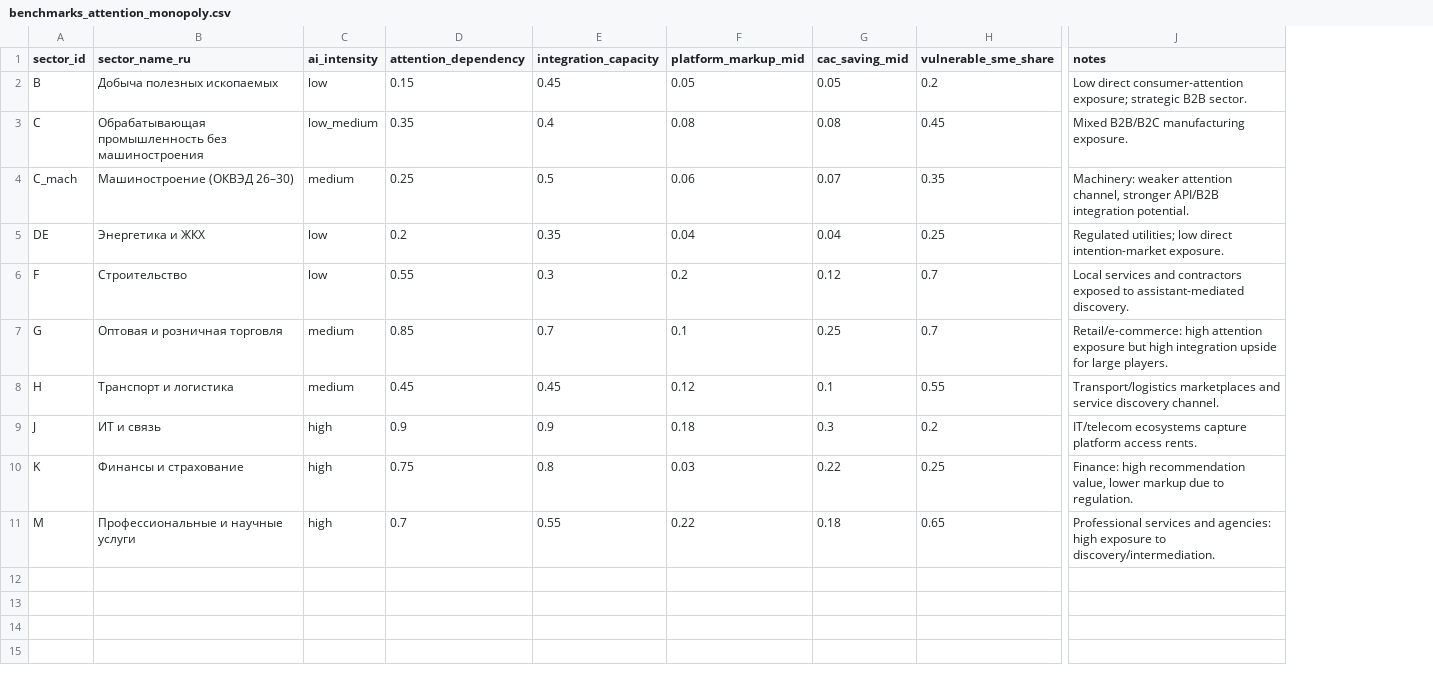
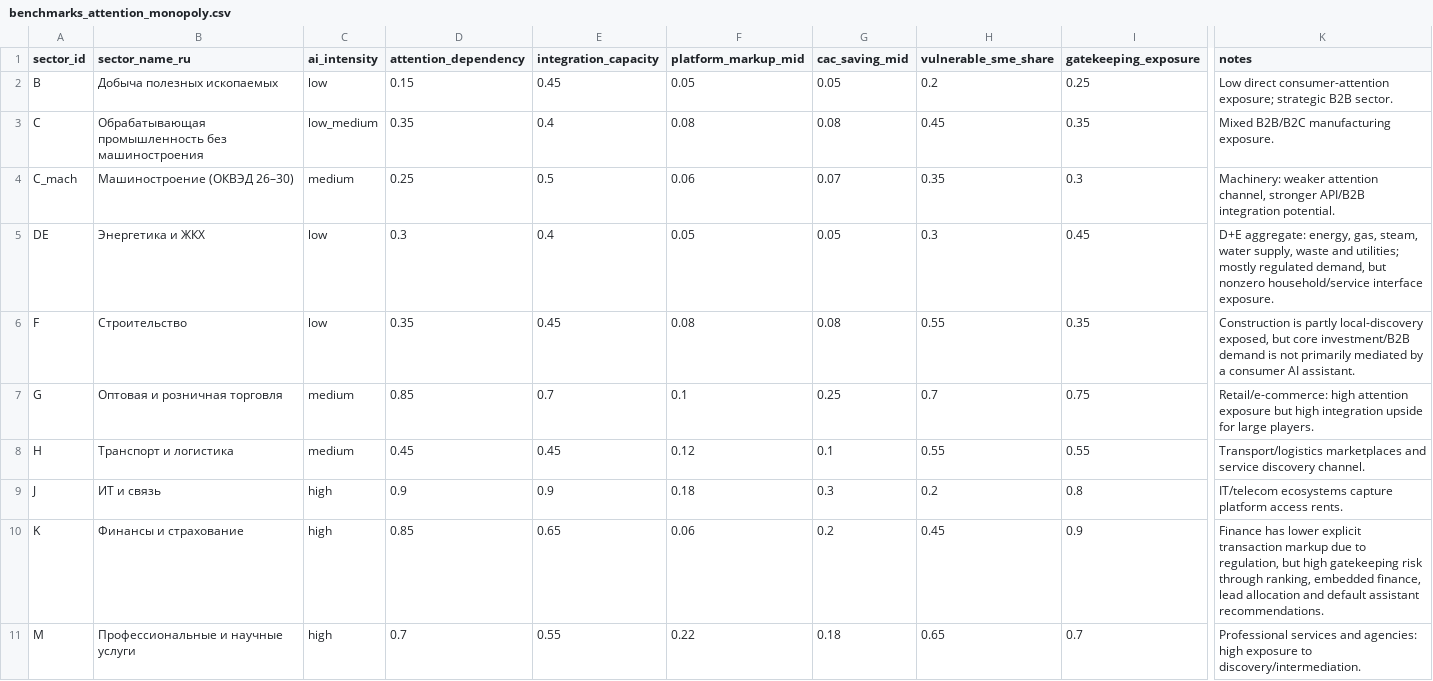
Before and after one commit to Theclimateguy/AI_economy, a CSV file: data/benchmarks_attention_monopoly.csv, drawn as a sheet; only a part is shown, gaps mark what is left out; addresses are those after the commit; the diff names each change by its address in the sheet, - before the commit and + after, or states it on an @@ line.

```diff
--- a/data/benchmarks_attention_monopoly.csv
+++ b/data/benchmarks_attention_monopoly.csv
+column I (gatekeeping_exposure), rows 2-11: 0.25 | 0.35 | 0.3 | 0.45 | 0.35 | 0.75 | 0.55 | 0.8 | 0.9 | 0.7
-D5 (attention_dependency): 0.2
+D5 (attention_dependency): 0.3
-E5 (integration_capacity): 0.35
+E5 (integration_capacity): 0.4
-F5 (platform_markup_mid): 0.04
+F5 (platform_markup_mid): 0.05
-G5 (cac_saving_mid): 0.04
+G5 (cac_saving_mid): 0.05
-H5 (vulnerable_sme_share): 0.25
+H5 (vulnerable_sme_share): 0.3
-K5 (notes): Regulated utilities; low direct intention-market exposure.
+K5 (notes): D+E aggregate: energy, gas, steam, water supply, waste and utilities; mostly regulated demand, but nonzero household/service interface exposure.
-D6 (attention_dependency): 0.55
+D6 (attention_dependency): 0.35
-E6 (integration_capacity): 0.3
+E6 (integration_capacity): 0.45
-F6 (platform_markup_mid): 0.2
+F6 (platform_markup_mid): 0.08
-G6 (cac_saving_mid): 0.12
+G6 (cac_saving_mid): 0.08
-H6 (vulnerable_sme_share): 0.7
+H6 (vulnerable_sme_share): 0.55
-K6 (notes): Local services and contractors exposed to assistant-mediated discovery.
+K6 (notes): Construction is partly local-discovery exposed, but core investment/B2B demand is not primarily mediated by a consumer AI assistant.
-D10 (attention_dependency): 0.75
+D10 (attention_dependency): 0.85
-E10 (integration_capacity): 0.8
+E10 (integration_capacity): 0.65
-F10 (platform_markup_mid): 0.03
+F10 (platform_markup_mid): 0.06
-G10 (cac_saving_mid): 0.22
+G10 (cac_saving_mid): 0.2
-H10 (vulnerable_sme_share): 0.25
+H10 (vulnerable_sme_share): 0.45
-K10 (notes): Finance: high recommendation value, lower markup due to regulation.
+K10 (notes): Finance has lower explicit transaction markup due to regulation, but high gatekeeping risk through ranking, embedded finance, lead allocation and default assistant recommendations.
```
Also changed, not shown: data/processed/attention_monopoly_deadweight_loss.csv, data/processed/attention_monopoly_sector_summary.csv, 8 other files.
